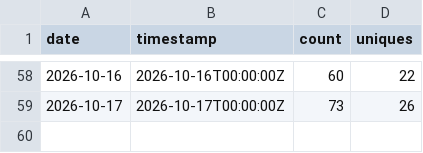
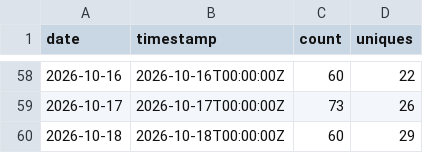
Before and after one commit to BabakBar/BoringHannover, a CSV file: data/clones.csv, drawn as a sheet; only a part is shown, gaps mark what is left out.

```diff
--- a/data/clones.csv
+++ b/data/clones.csv
@@ -59 +59,2 @@ date,timestamp,count,uniques
 2026-10-17,2026-10-17T00:00:00Z,73,26
+2026-10-18,2026-10-18T00:00:00Z,60,29
```
Also changed, not shown: data/views.csv, 5 other files.
